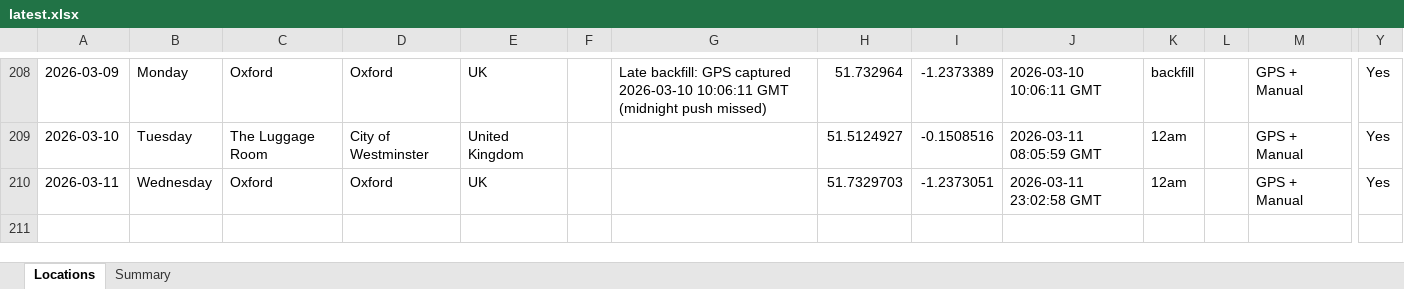
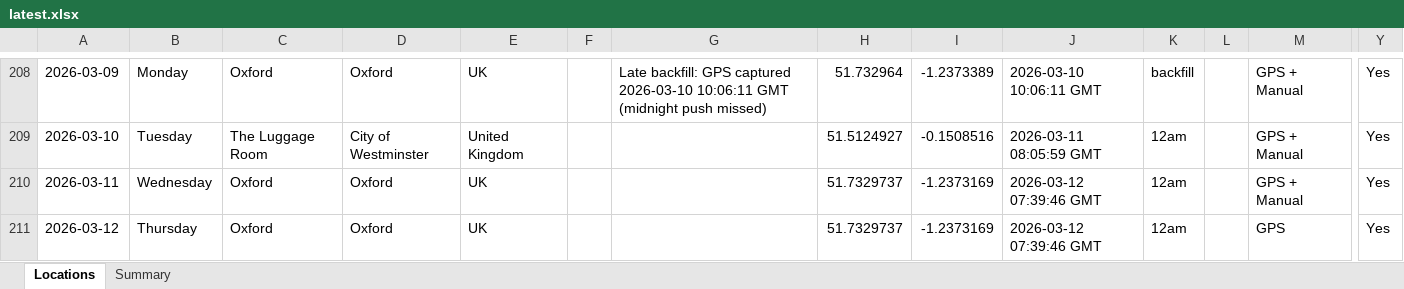
Before and after one commit to stevebrazier-hub/midnight-tracker, an Excel workbook: backups/latest.xlsx, sheet Locations, drawn as a sheet; only a part is shown, gaps mark what is left out; values as stored, in another font and other column widths than the file's, no borders; rows hold the shown columns only; the diff names each change by its address in the sheet, - before the commit and + after, or states it on an @@ line.

```diff
--- a/backups/latest.xlsx (sheet Locations)
+++ b/backups/latest.xlsx (sheet Locations)
-H210: 51.7329703
+H210: 51.7329737
-I210: -1.2373051
+I210: -1.2373169
-J210: 2026-03-11 23:02:58 GMT
+J210: 2026-03-12 07:39:46 GMT
+row 211: 2026-03-12 | Thursday | Oxford | Oxford | UK |  |  | 51.7329737 | -1.2373169 | 2026-03-12 07:39:46 GMT | 12am |  | GPS | Yes
```
Also changed, not shown: sheet Summary, 1 other file.
